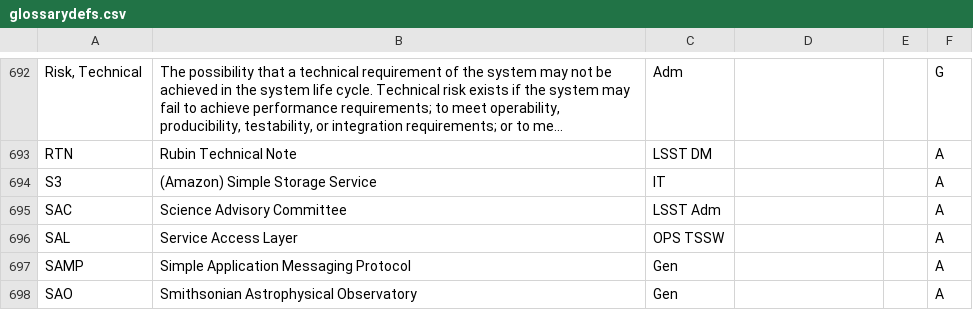
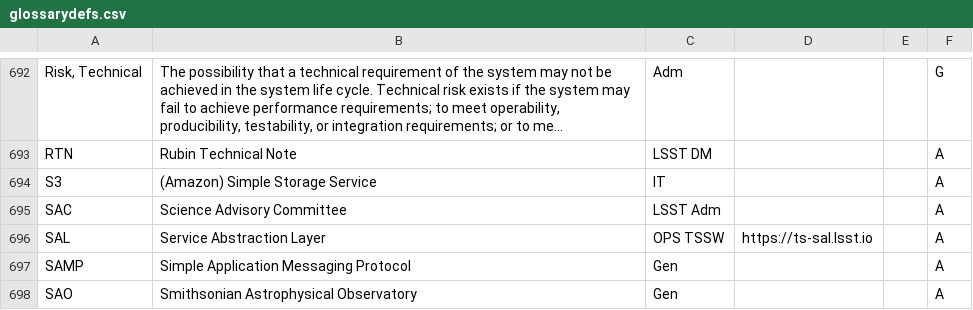
Before and after one commit to lsst/lsst-texmf, a CSV file: etc/glossarydefs.csv, drawn as a sheet; only a part is shown, gaps mark what is left out; long unchanged cells end in ….

Commit message:
Correct definition for SAL

```diff
--- a/etc/glossarydefs.csv
+++ b/etc/glossarydefs.csv
@@ -695,3 +695,3 @@
 "SAC","Science Advisory Committee","LSST Adm","","","A"
-"SAL","Service Access Layer","OPS TSSW","","","A"
+"SAL","Service Abstraction Layer","OPS TSSW","https://ts-sal.lsst.io","","A"
 "SAMP","Simple Application Messaging Protocol","Gen","","","A"
```
